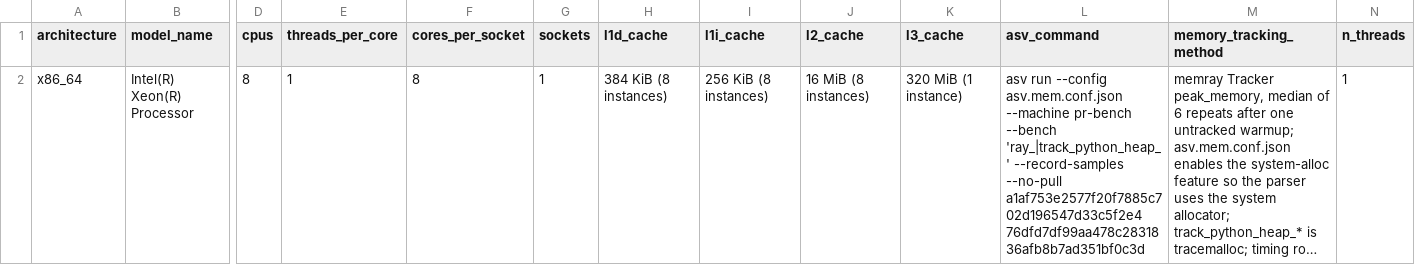
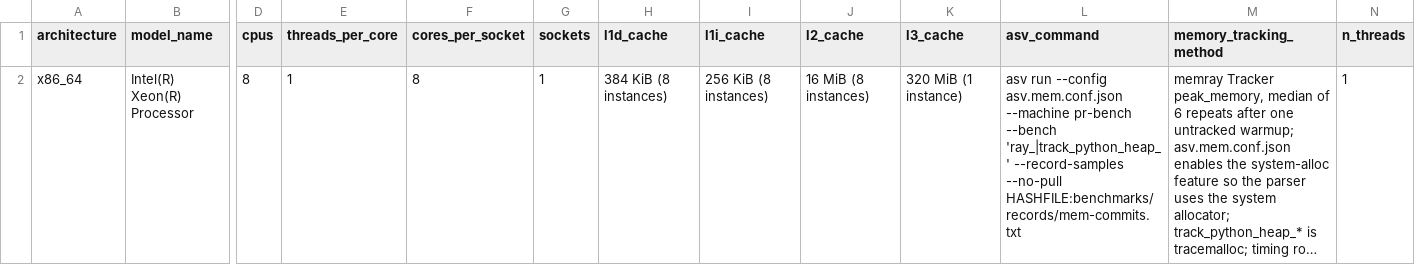
Before and after one commit to lode-org/readcon-core, a CSV file: benchmarks/records/memory-context.csv, drawn as a sheet; only a part is shown, gaps mark what is left out; long unchanged cells end in …; the diff names each change by its address in the sheet, - before the commit and + after, or states it on an @@ line.

Commit message:
docs(bench): rerun the memory peaks at 96228811
The string-read peaks and the result file were still the pre-fix run
under 76dfd7df. Both sides were measured again. The peaks CSV, the
thread rows, and the comparison table come from that run.

```diff
--- a/benchmarks/records/memory-context.csv
+++ b/benchmarks/records/memory-context.csv
-L2 (asv_command): …--record-samples --no-pull a1af753e2577f20f7885c702d196547d33c5f2e4 76dfd7df99aa478c2831836afb8b7ad351bf0c3d
+L2 (asv_command): …--record-samples --no-pull HASHFILE:benchmarks/records/mem-commits.txt
```
Also changed, not shown: benchmarks/records/memory-peaks.csv, 10 other files.
